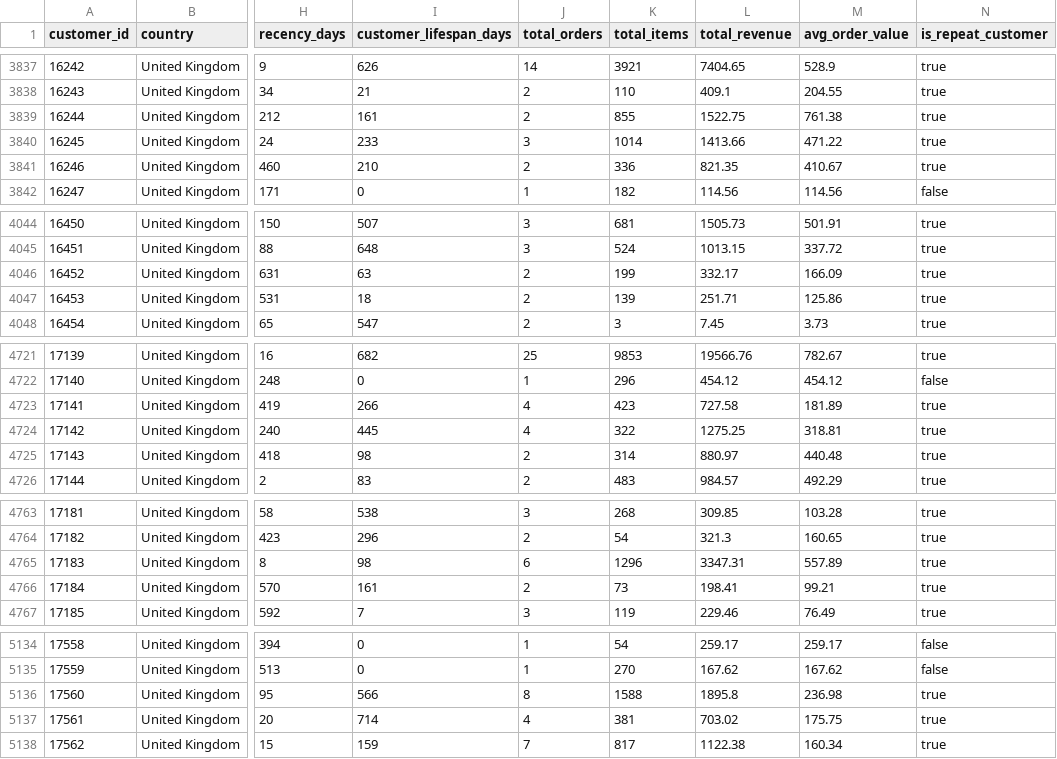
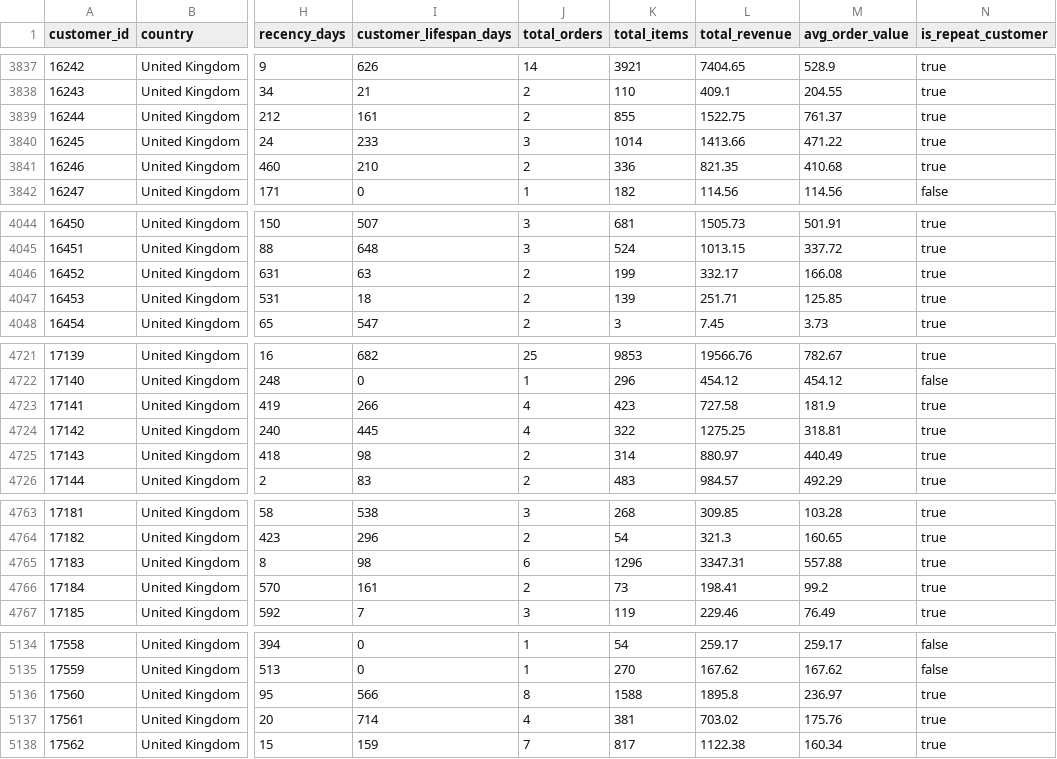
Before and after one commit to diwananunjay5-ship-it/customer-retention-revenue-at-risk, a CSV file: data/processed/dim_customer.csv, drawn as a sheet; only a part is shown, gaps mark what is left out; the diff covers the shown part only; the diff names each change by its address in the sheet, - before the commit and + after, or states it on an @@ line.

```diff
--- a/data/processed/dim_customer.csv
+++ b/data/processed/dim_customer.csv
-M3839 (avg_order_value): 761.38
+M3839 (avg_order_value): 761.37
-M3841 (avg_order_value): 410.67
+M3841 (avg_order_value): 410.68
-M4046 (avg_order_value): 166.09
+M4046 (avg_order_value): 166.08
-M4047 (avg_order_value): 125.86
+M4047 (avg_order_value): 125.85
-M4723 (avg_order_value): 181.89
+M4723 (avg_order_value): 181.9
-M4725 (avg_order_value): 440.48
+M4725 (avg_order_value): 440.49
-M4765 (avg_order_value): 557.89
+M4765 (avg_order_value): 557.88
-M4766 (avg_order_value): 99.21
+M4766 (avg_order_value): 99.2
-M5136 (avg_order_value): 236.98
+M5136 (avg_order_value): 236.97
-M5137 (avg_order_value): 175.75
+M5137 (avg_order_value): 175.76
```
Also changed, not shown: 123 edited cells elsewhere in this file, data/processed/action_list.csv, data/processed/fact_non_products.csv, 15 other files.
